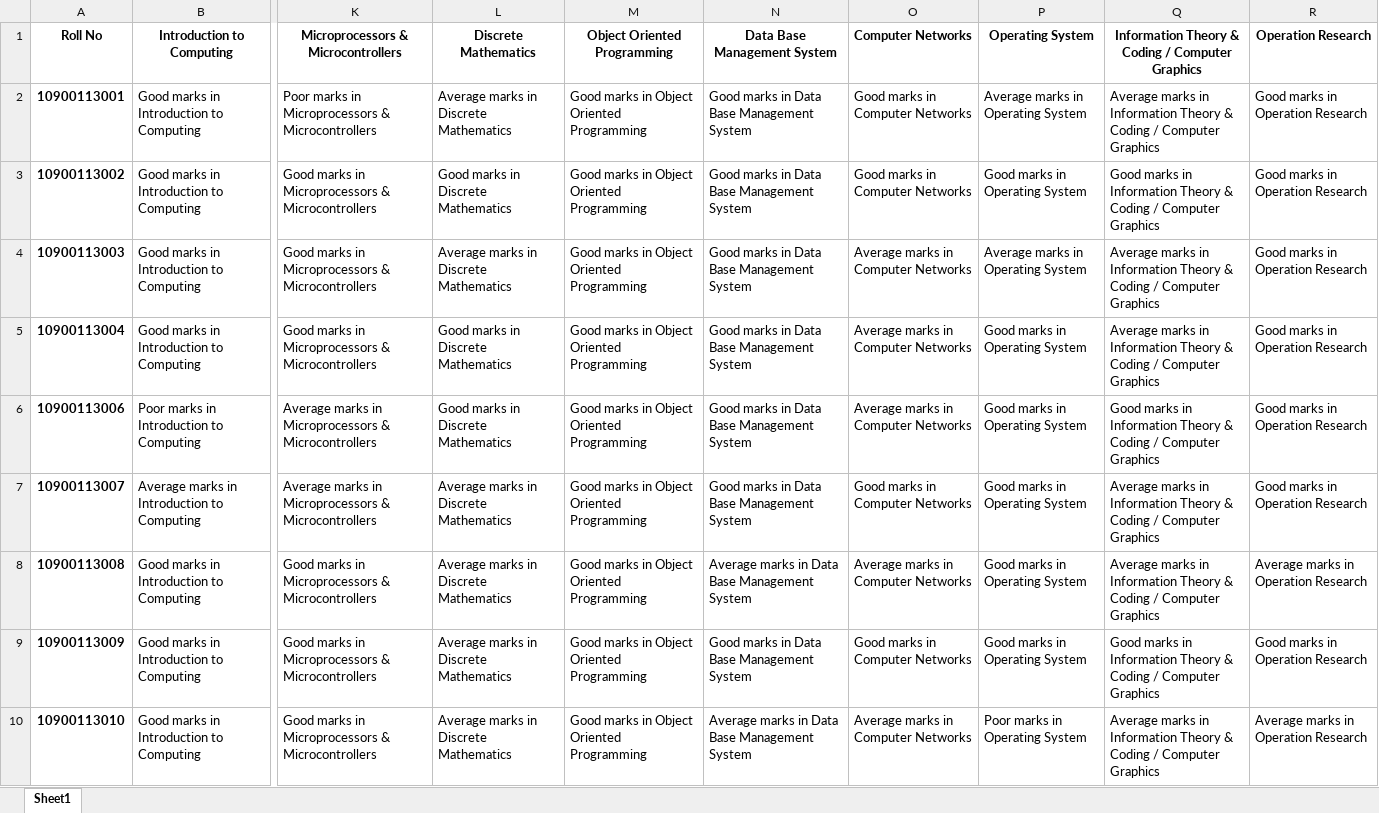
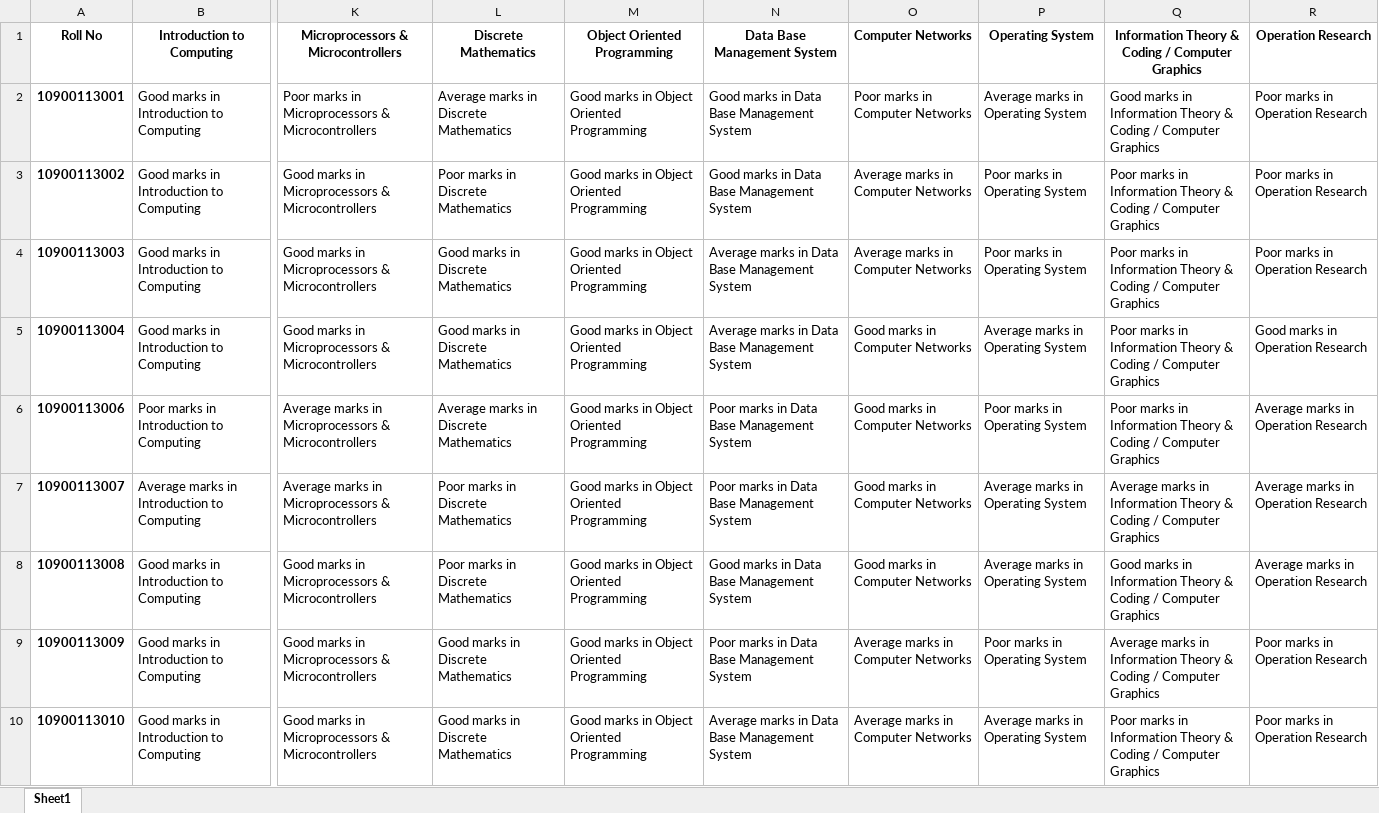
Before and after one commit to Arnie09/CaseStudyDataMining, an Excel workbook: Test with manipulated Dataset/ProcessedData.xlsx, sheet Sheet1, drawn as a sheet; only a part is shown, gaps mark what is left out; values as stored, in another font and other column widths than the file's, no borders; the diff covers the shown part only; the diff names each change by its address in the sheet, - before the commit and + after, or states it on an @@ line.

Commit message:
Added result based on random generated dataset

```diff
--- a/Test with manipulated Dataset/ProcessedData.xlsx (sheet Sheet1)
+++ b/Test with manipulated Dataset/ProcessedData.xlsx (sheet Sheet1)
-O2 (Computer Networks): Good marks in Computer Networks
+O2 (Computer Networks): Poor marks in Computer Networks
-Q2: Average marks in…
+Q2: Good marks in…
-R2:R4 (Operation Research): Good marks in Operation Research
+R2:R4 (Operation Research): Poor marks in Operation Research
-L3 (Discrete Mathematics): Good marks in Discrete Mathematics
+L3 (Discrete Mathematics): Poor marks in Discrete Mathematics
-O3 (Computer Networks): Good marks in Computer Networks
+O3 (Computer Networks): Average marks in Computer Networks
-P3 (Operating System): Good marks in Operating System
+P3 (Operating System): Poor marks in Operating System
-Q3: Good marks in…
+Q3: Poor marks in…
-L4 (Discrete Mathematics): Average marks in Discrete Mathematics
+L4 (Discrete Mathematics): Good marks in Discrete Mathematics
-N4:N5 (Data Base Management System): Good marks in Data Base Management System
+N4:N5 (Data Base Management System): Average marks in Data Base Management System
-P4 (Operating System): Average marks in Operating System
+P4 (Operating System): Poor marks in Operating System
-Q4:Q5: Average marks in…
+Q4:Q5: Poor marks in…
-O5:O6 (Computer Networks): Average marks in Computer Networks
+O5:O6 (Computer Networks): Good marks in Computer Networks
-P5 (Operating System): Good marks in Operating System
+P5 (Operating System): Average marks in Operating System
-L6 (Discrete Mathematics): Good marks in Discrete Mathematics
+L6 (Discrete Mathematics): Average marks in Discrete Mathematics
-N6:N7 (Data Base Management System): Good marks in Data Base Management System
+N6:N7 (Data Base Management System): Poor marks in Data Base Management System
-P6 (Operating System): Good marks in Operating System
+P6 (Operating System): Poor marks in Operating System
-Q6: Good marks in…
+Q6: Poor marks in…
-R6:R7 (Operation Research): Good marks in Operation Research
+R6:R7 (Operation Research): Average marks in Operation Research
-L7:L8 (Discrete Mathematics): Average marks in Discrete Mathematics
+L7:L8 (Discrete Mathematics): Poor marks in Discrete Mathematics
-P7:P8 (Operating System): Good marks in Operating System
+P7:P8 (Operating System): Average marks in Operating System
-N8 (Data Base Management System): Average marks in Data Base Management System
+N8 (Data Base Management System): Good marks in Data Base Management System
-O8 (Computer Networks): Average marks in Computer Networks
+O8 (Computer Networks): Good marks in Computer Networks
-Q8: Average marks in…
+Q8: Good marks in…
-L9:L10 (Discrete Mathematics): Average marks in Discrete Mathematics
+L9:L10 (Discrete Mathematics): Good marks in Discrete Mathematics
-N9 (Data Base Management System): Good marks in Data Base Management System
+N9 (Data Base Management System): Poor marks in Data Base Management System
-O9 (Computer Networks): Good marks in Computer Networks
+O9 (Computer Networks): Average marks in Computer Networks
-P9 (Operating System): Good marks in Operating System
+P9 (Operating System): Poor marks in Operating System
-Q9: Good marks in…
+Q9: Average marks in…
-R9 (Operation Research): Good marks in Operation Research
+R9 (Operation Research): Poor marks in Operation Research
-P10 (Operating System): Poor marks in Operating System
+P10 (Operating System): Average marks in Operating System
-Q10: Average marks in…
+Q10: Poor marks in…
-R10 (Operation Research): Average marks in Operation Research
+R10 (Operation Research): Poor marks in Operation Research
```
Also changed, not shown: 411 edited cells elsewhere in this sheet, 4 other files.
